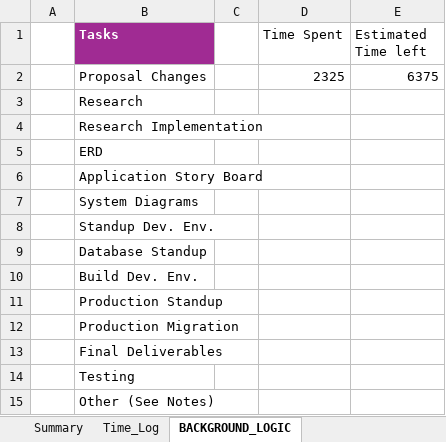
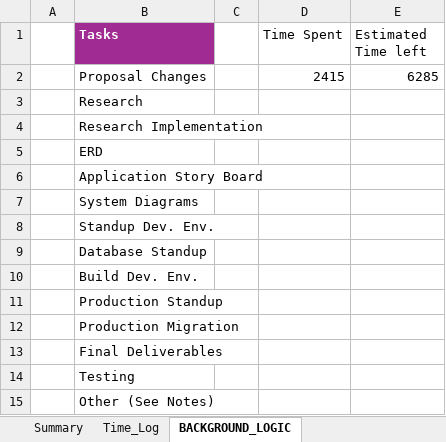
Before and after one commit to cmcfarren23/CMMCFledge, an Excel workbook: 02_WorkingDocs/CMMCFledge_Workbook.xlsx, sheet BACKGROUND_LOGIC, drawn as a sheet; values as stored, in another font and other column widths than the file's, no borders; the diff names each change by its address in the sheet, - before the commit and + after, or states it on an @@ line.

```diff
--- a/02_WorkingDocs/CMMCFledge_Workbook.xlsx (sheet BACKGROUND_LOGIC)
+++ b/02_WorkingDocs/CMMCFledge_Workbook.xlsx (sheet BACKGROUND_LOGIC)
-D2 (Time Spent): 2325
+D2 (Time Spent): 2415
-E2 (Estimated Time left): 6375
+E2 (Estimated Time left): 6285
```
Also changed, not shown: sheet Time_Log, charts or pictures, 5 other files.
